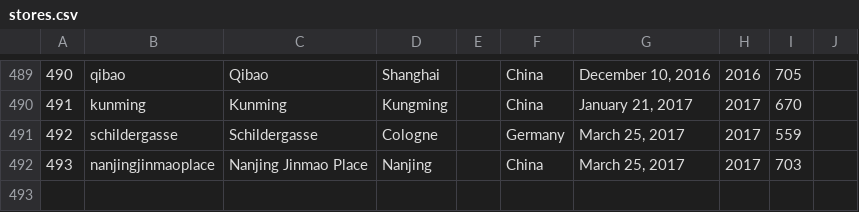
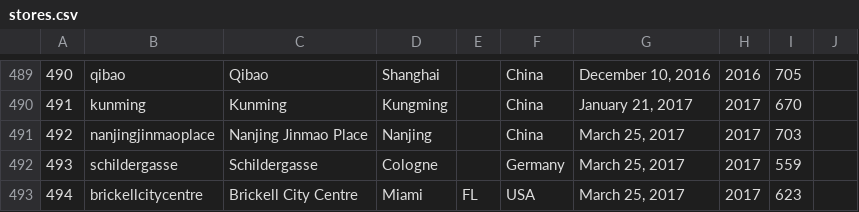
Before and after one commit to thomaspark/applestorefronts, a CSV file: stores.csv, drawn as a sheet; only a part is shown, gaps mark what is left out; addresses are those after the commit; the diff names each change by its address in the sheet, - before the commit and + after, or states it on an @@ line.

Commit message:
Added brickellcitycentre

```diff
--- a/stores.csv
+++ b/stores.csv
@@ row 492 moved to row 491: 492 @@
@@ column A renumbered in row 492 @@
+row 493: 494 | brickellcitycentre | Brickell City Centre | Miami | FL | USA | March 25, 2017 | 2017 | 623
```
